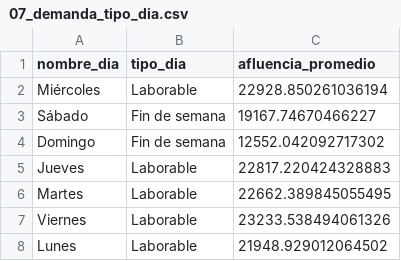
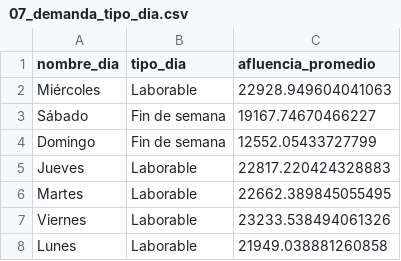
Before and after one commit to JoseGpe1432/Streamlit, a CSV file: powerbi_export/07_demanda_tipo_dia.csv, drawn as a sheet.

```diff
--- a/powerbi_export/07_demanda_tipo_dia.csv
+++ b/powerbi_export/07_demanda_tipo_dia.csv
@@ -1,5 +1,5 @@
 nombre_dia,tipo_dia,afluencia_promedio
-Miércoles,Laborable,22928.850261036194
+Miércoles,Laborable,22928.949604041063
 Sábado,Fin de semana,19167.74670466227
-Domingo,Fin de semana,12552.042092717302
+Domingo,Fin de semana,12552.05433727799
 Jueves,Laborable,22817.220424328883
@@ -7,2 +7,2 @@ Martes,Laborable,22662.389845055495
 Viernes,Laborable,23233.538494061326
-Lunes,Laborable,21948.929012064502
+Lunes,Laborable,21949.038881260858
```
Also changed, not shown: powerbi_export/03_afluencia_anual.csv, powerbi_export/05_heatmap_mes_linea.csv, 7 other files.
